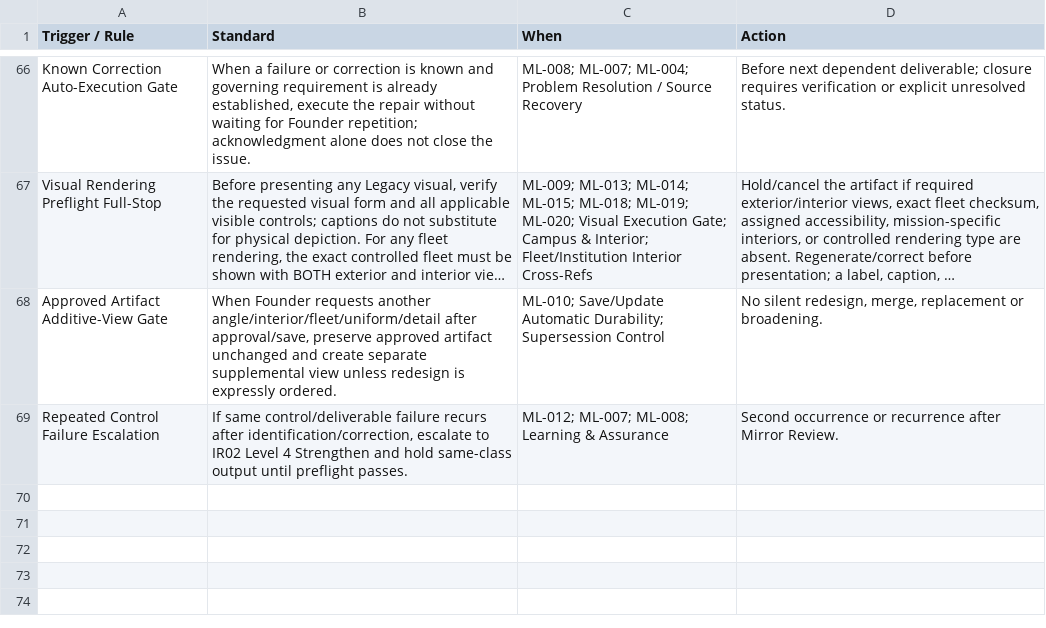
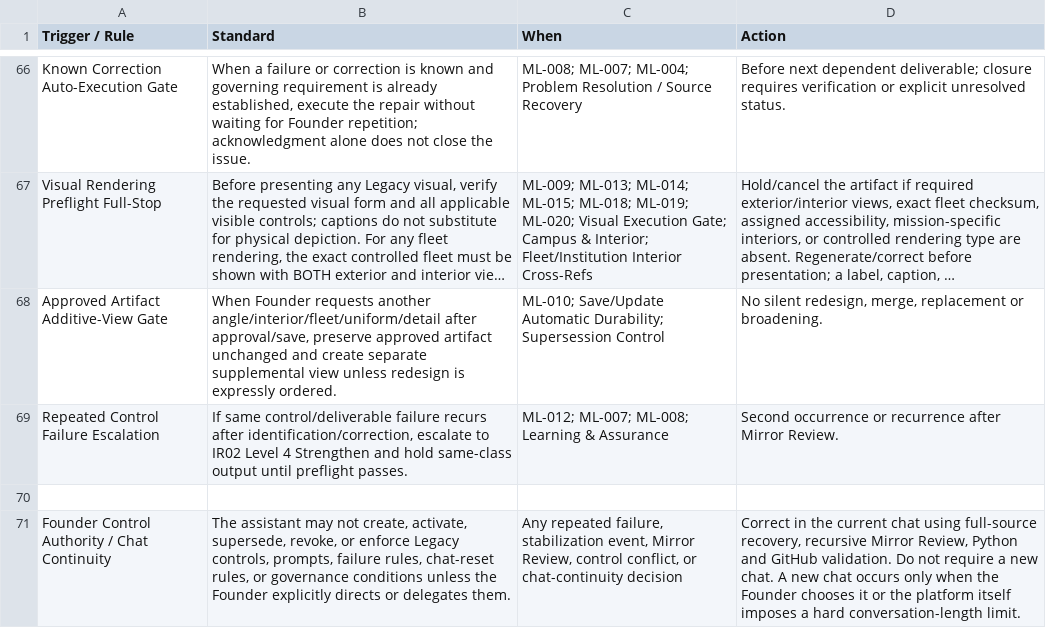
Before and after one commit to theamwlegacyest0706/PROMPT-AND-RESPONSE-CONTROLS, a CSV file: current-master-sheets/AMOS_Trigger_Register.csv, drawn as a sheet; only a part is shown, gaps mark what is left out; long unchanged cells end in …; the diff names each change by its address in the sheet, - before the commit and + after, or states it on an @@ line.

Commit message:
Add Founder control authority and chat continuity trigger

```diff
--- a/current-master-sheets/AMOS_Trigger_Register.csv
+++ b/current-master-sheets/AMOS_Trigger_Register.csv
+row 70: (empty)
+row 71: Founder Control Authority / Chat Continuity | The assistant may not create, activate, supersede, revoke, or enforce Legacy controls, prompts, failure rules, chat-reset rules, or governance conditions unless the Founder explicitly directs or delegates them. | Any repeated failure, stabilization event, Mirror Review, control conflict, or chat-continuity decision | Correct in the current chat using full-source recovery, recursive Mirror Review, Python and GitHub validation. Do not require a new chat. A new chat occurs only when the Founder chooses it or the platform itself imposes a hard conversation-length limit.
```
